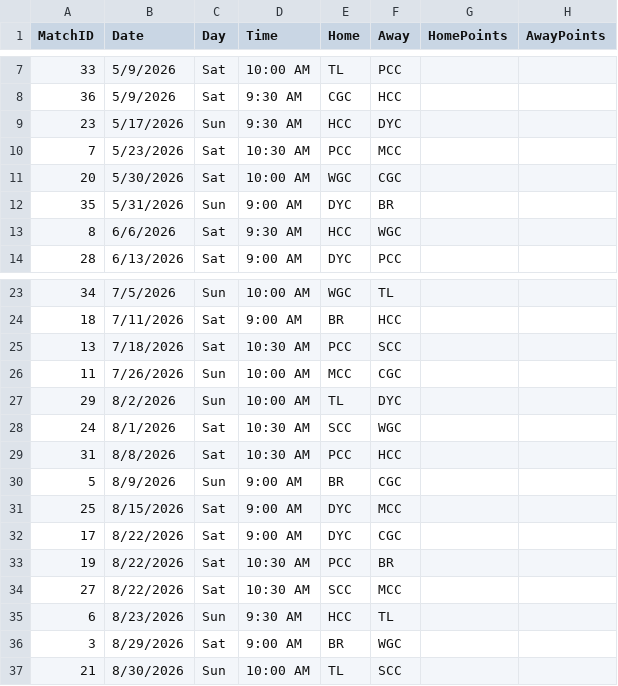
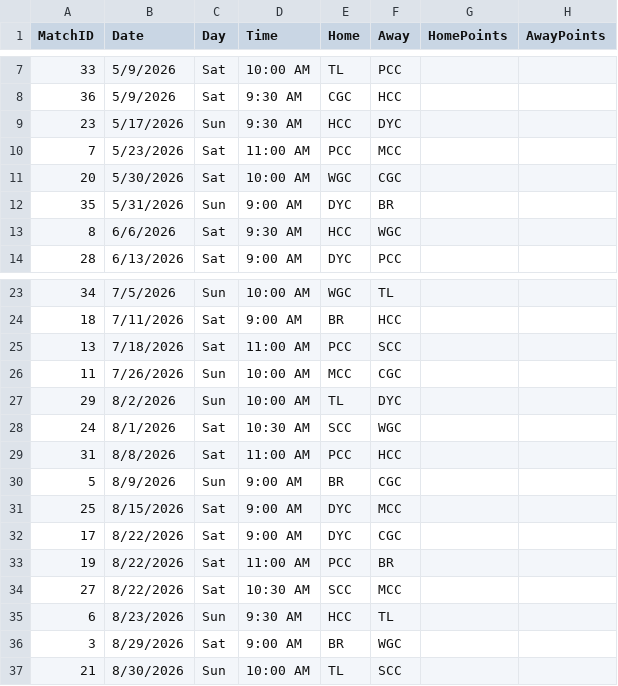
Before and after one commit to airwilly/oclsite, a CSV file: data/Sched26.csv, drawn as a sheet; only a part is shown, gaps mark what is left out.

Commit message:
Update schedule times for Plymouth home matches to 11am

```diff
--- a/data/Sched26.csv
+++ b/data/Sched26.csv
@@ -9,3 +9,3 @@ MatchID,Date,Day,Time,Home,Away,HomePoints,AwayPoints
 23,5/17/2026,Sun,9:30 AM,HCC,DYC,,
-7,5/23/2026,Sat,10:30 AM,PCC,MCC,,
+7,5/23/2026,Sat,11:00 AM,PCC,MCC,,
 20,5/30/2026,Sat,10:00 AM,WGC,CGC,,
@@ -24,3 +24,3 @@ MatchID,Date,Day,Time,Home,Away,HomePoints,AwayPoints
 18,7/11/2026,Sat,9:00 AM,BR,HCC,,
-13,7/18/2026,Sat,10:30 AM,PCC,SCC,,
+13,7/18/2026,Sat,11:00 AM,PCC,SCC,,
 11,7/26/2026,Sun,10:00 AM,MCC,CGC,,
@@ -28,3 +28,3 @@ MatchID,Date,Day,Time,Home,Away,HomePoints,AwayPoints
 24,8/1/2026,Sat,10:30 AM,SCC,WGC,,
-31,8/8/2026,Sat,10:30 AM,PCC,HCC,,
+31,8/8/2026,Sat,11:00 AM,PCC,HCC,,
 5,8/9/2026,Sun,9:00 AM,BR,CGC,,
@@ -32,3 +32,3 @@ MatchID,Date,Day,Time,Home,Away,HomePoints,AwayPoints
 17,8/22/2026,Sat,9:00 AM,DYC,CGC,,
-19,8/22/2026,Sat,10:30 AM,PCC,BR,,
+19,8/22/2026,Sat,11:00 AM,PCC,BR,,
 27,8/22/2026,Sat,10:30 AM,SCC,MCC,,
```
